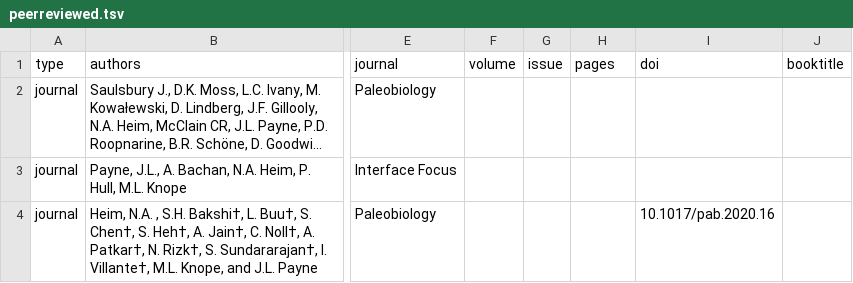
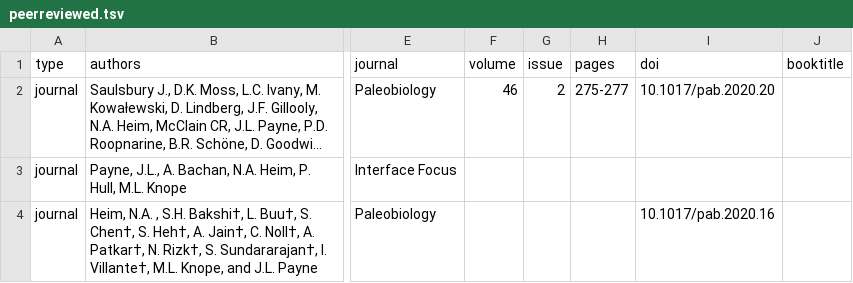
Before and after one commit to naheim/sedpaleo, a TSV file: peerreviewed.tsv, drawn as a sheet; only a part is shown, gaps mark what is left out; long unchanged cells end in …; the diff names each change by its address in the sheet, - before the commit and + after, or states it on an @@ line.

```diff
--- a/peerreviewed.tsv
+++ b/peerreviewed.tsv
-F2 (volume): (empty)
+F2 (volume): 46
-G2 (issue): (empty)
+G2 (issue): 2
-H2 (pages): (empty)
+H2 (pages): 275-277
-I2 (doi): (empty)
+I2 (doi): 10.1017/pab.2020.20
```
Also changed, not shown: 1 other file.
